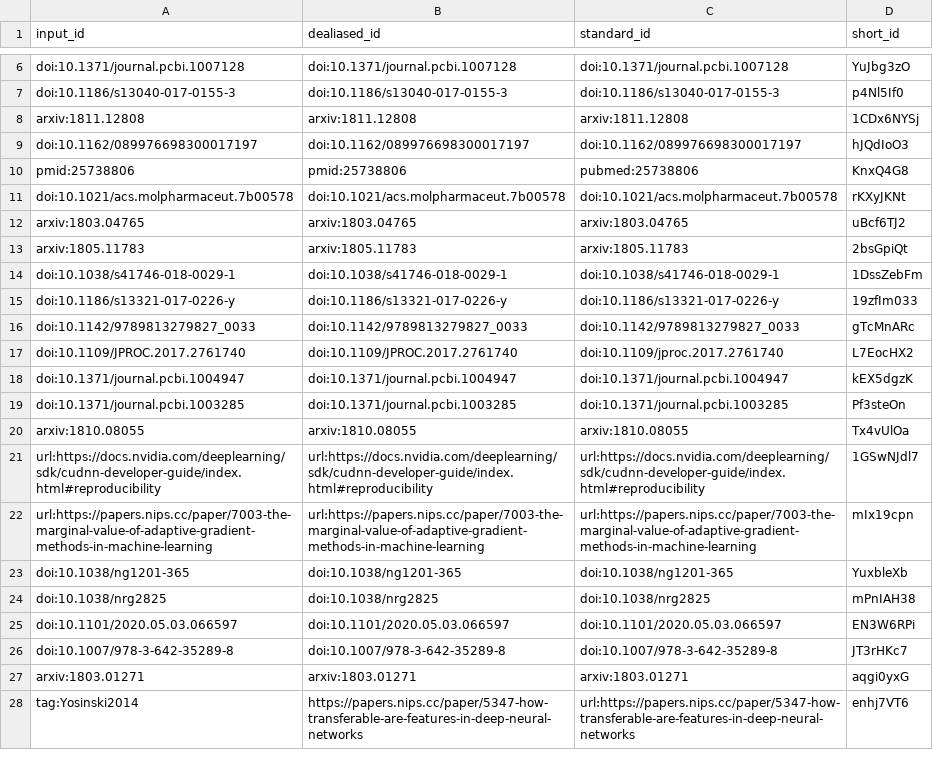
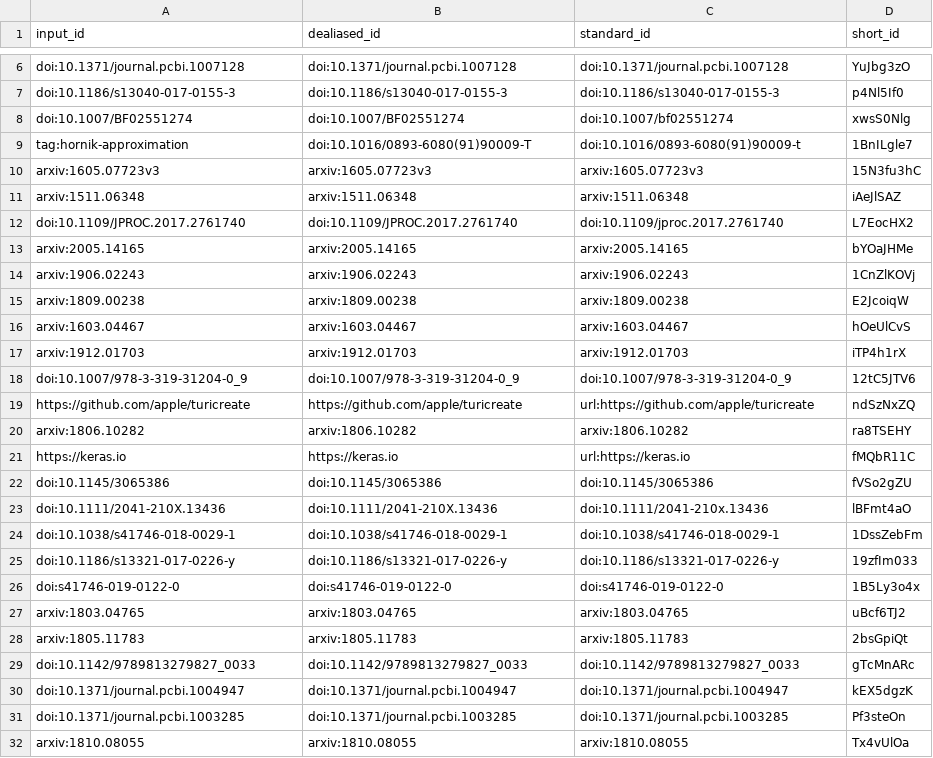
Before and after one commit to Benjamin-Lee/deep-rules, a TSV file: citations.tsv, drawn as a sheet; only a part is shown, gaps mark what is left out; the shorter side is filled out with more unchanged rows; the diff names each change by its address in the sheet, - before the commit and + after, or states it on an @@ line.

Commit message:
Merge pull request #241 from Benjamin-Lee/new-tip-1 [ci skip]
This build is based on
https://github.com/Benjamin-Lee/deep-rules/commit/43ceab79f9126d053cf68269988ac648ecdf85f3.

This commit was created by the following CI build and job:
https://github.com/Benjamin-Lee/deep-rules/commit/43ceab79f9126d053cf68269988ac648ecdf85f3/checks
https://github.com/Benjamin-Lee/deep-rules/runs/304996701

```diff
--- a/citations.tsv
+++ b/citations.tsv
@@ row 8 moved to row 48: arxiv:1811.12808 @@
@@ row 9 moved to row 49: doi:10.1162/089976698300017197 @@
@@ row 10 moved to row 50: pmid:25738806 @@
@@ row 11 moved to row 51: doi:10.1021/acs.molpharmaceut.7b00578 @@
+row 8: doi:10.1007/BF02551274 | doi:10.1007/BF02551274 | doi:10.1007/bf02551274 | xwsS0Nlg
@@ row 34 moved to row 9: tag:hornik-approximation @@
+row 10: arxiv:1605.07723v3 | arxiv:1605.07723v3 | arxiv:1605.07723v3 | 15N3fu3hC
+row 11: arxiv:1511.06348 | arxiv:1511.06348 | arxiv:1511.06348 | iAeJlSAZ
@@ row 17 moved to row 12: doi:10.1109/JPROC.2017.2761740 @@
+row 13: arxiv:2005.14165 | arxiv:2005.14165 | arxiv:2005.14165 | bYOaJHMe
+row 14: arxiv:1906.02243 | arxiv:1906.02243 | arxiv:1906.02243 | 1CnZlKOVj
+row 15: arxiv:1809.00238 | arxiv:1809.00238 | arxiv:1809.00238 | E2JcoiqW
+row 16: arxiv:1603.04467 | arxiv:1603.04467 | arxiv:1603.04467 | hOeUlCvS
+row 17: arxiv:1912.01703 | arxiv:1912.01703 | arxiv:1912.01703 | iTP4h1rX
+row 18: doi:10.1007/978-3-319-31204-0_9 | doi:10.1007/978-3-319-31204-0_9 | doi:10.1007/978-3-319-31204-0_9 | 12tC5JTV6
+row 19: https://github.com/apple/turicreate | https://github.com/apple/turicreate | url:https://github.com/apple/turicreate | ndSzNxZQ
+row 20: arxiv:1806.10282 | arxiv:1806.10282 | arxiv:1806.10282 | ra8TSEHY
+row 21: https://keras.io | https://keras.io | url:https://keras.io | fMQbR11C
+row 22: doi:10.1145/3065386 | doi:10.1145/3065386 | doi:10.1145/3065386 | fVSo2gZU
+row 23: doi:10.1111/2041-210X.13436 | doi:10.1111/2041-210X.13436 | doi:10.1111/2041-210x.13436 | lBFmt4aO
@@ row 14 moved to row 24: doi:10.1038/s41746-018-0029-1 @@
@@ row 15 moved to row 25: doi:10.1186/s13321-017-0226-y @@
+row 26: doi:s41746-019-0122-0 | doi:s41746-019-0122-0 | doi:s41746-019-0122-0 | 1B5Ly3o4x
```
Also changed, not shown: 7 other files.
